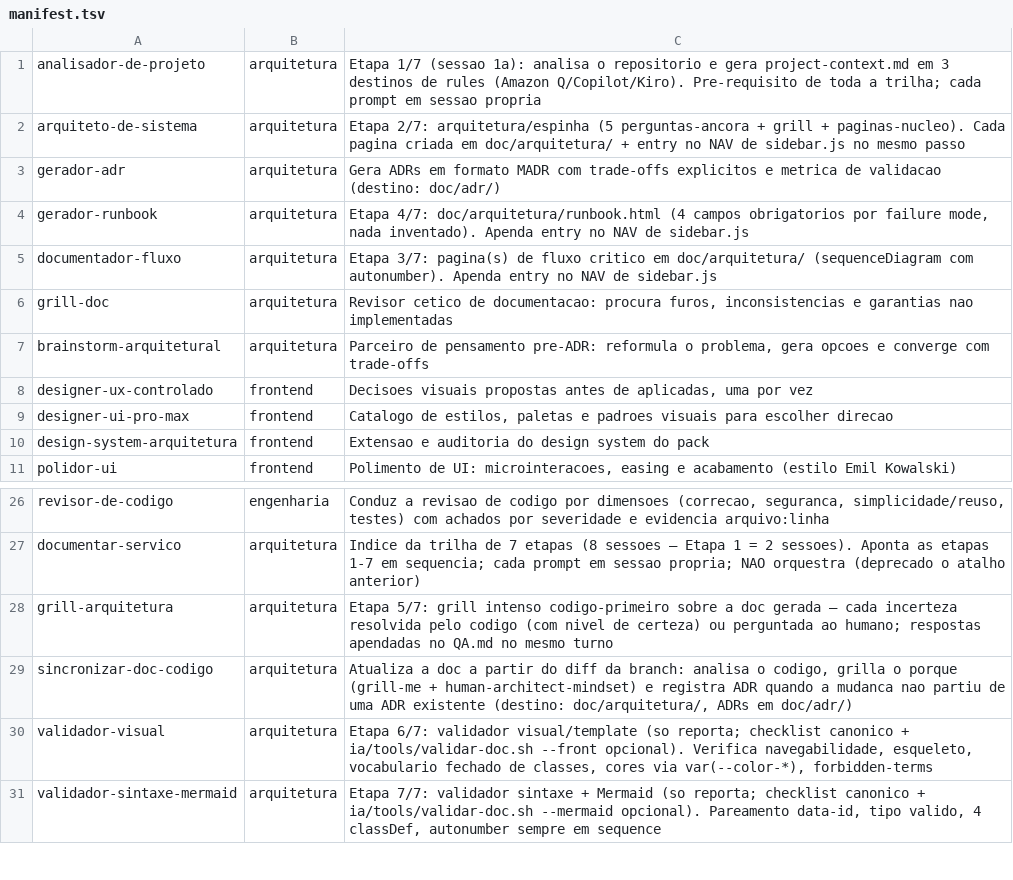
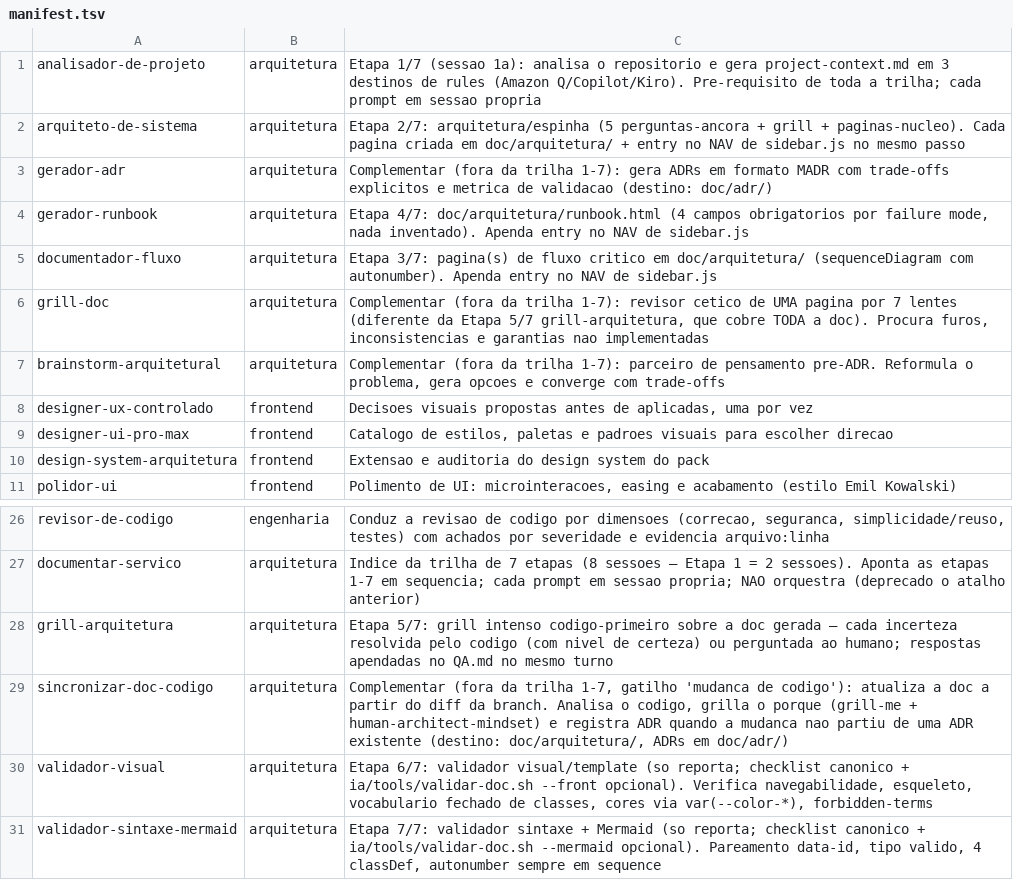
Before and after one commit to matheus3006/arquitetura-amazonq-btg, a TSV file: ia/tools/manifest.tsv, drawn as a sheet; only a part is shown, gaps mark what is left out.

```diff
--- a/ia/tools/manifest.tsv
+++ b/ia/tools/manifest.tsv
@@ -2,7 +2,7 @@ analisador-de-projeto	arquitetura	Etapa 1/7 (sessao 1a): analisa o repositorio e
 arquiteto-de-sistema	arquitetura	Etapa 2/7: arquitetura/espinha (5 perguntas-ancora + grill + paginas-nucleo). Cada pagina criada em doc/arquitetura/ + entry no NAV de sidebar.js no mesmo passo
-gerador-adr	arquitetura	Gera ADRs em formato MADR com trade-offs explicitos e metrica de validacao (destino: doc/adr/)
+gerador-adr	arquitetura	Complementar (fora da trilha 1-7): gera ADRs em formato MADR com trade-offs explicitos e metrica de validacao (destino: doc/adr/)
 gerador-runbook	arquitetura	Etapa 4/7: doc/arquitetura/runbook.html (4 campos obrigatorios por failure mode, nada inventado). Apenda entry no NAV de sidebar.js
 documentador-fluxo	arquitetura	Etapa 3/7: pagina(s) de fluxo critico em doc/arquitetura/ (sequenceDiagram com autonumber). Apenda entry no NAV de sidebar.js
-grill-doc	arquitetura	Revisor cetico de documentacao: procura furos, inconsistencias e garantias nao implementadas
-brainstorm-arquitetural	arquitetura	Parceiro de pensamento pre-ADR: reformula o problema, gera opcoes e converge com trade-offs
+grill-doc	arquitetura	Complementar (fora da trilha 1-7): revisor cetico de UMA pagina por 7 lentes (diferente da Etapa 5/7 grill-arquitetura, que cobre TODA a doc). Procura furos, inconsistencias e garantias nao implementadas
+brainstorm-arquitetural	arquitetura	Complementar (fora da trilha 1-7): parceiro de pensamento pre-ADR. Reformula o problema, gera opcoes e converge com trade-offs
 designer-ux-controlado	frontend	Decisoes visuais propostas antes de aplicadas, uma por vez
@@ -28,3 +28,3 @@ documentar-servico	arquitetura	Indice da trilha de 7 etapas (8 sessoes — Etapa
 grill-arquitetura	arquitetura	Etapa 5/7: grill intenso codigo-primeiro sobre a doc gerada — cada incerteza resolvida pelo codigo (com nivel de certeza) ou perguntada ao humano; respostas apendadas no QA.md no mesmo turno
-sincronizar-doc-codigo	arquitetura	Atualiza a doc a partir do diff da branch: analisa o codigo, grilla o porque (grill-me + human-architect-mindset) e registra ADR quando a mudanca nao partiu de uma ADR existente (destino: doc/arquitetura/, ADRs em doc/adr/)
+sincronizar-doc-codigo	arquitetura	Complementar (fora da trilha 1-7, gatilho 'mudanca de codigo'): atualiza a doc a partir do diff da branch. Analisa o codigo, grilla o porque (grill-me + human-architect-mindset) e registra ADR quando a mudanca nao partiu de uma ADR existente (destino: doc/arquitetura/, ADRs em doc/adr/)
 validador-visual	arquitetura	Etapa 6/7: validador visual/template (so reporta; checklist canonico + ia/tools/validar-doc.sh --front opcional). Verifica navegabilidade, esqueleto, vocabulario fechado de classes, cores via var(--color-*), forbidden-terms
```
Also changed, not shown: 12 other files.
